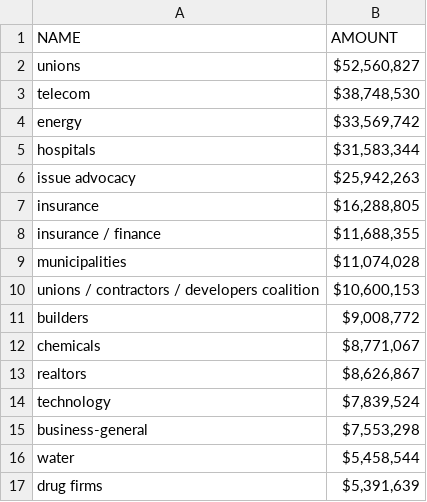
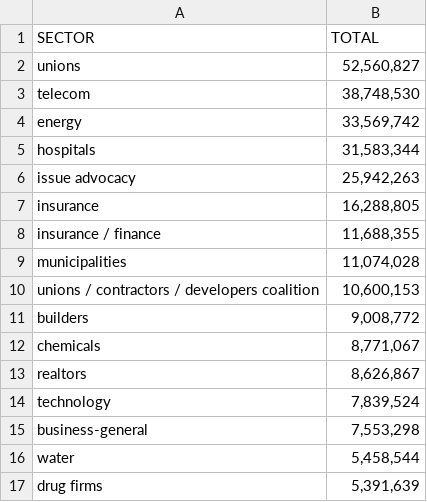
Before and after one commit to geosci-carl/school-meals-standards, a CSV file: Data/NJLobbyingSectors20-22.csv, drawn as a sheet.

Commit message:
Fix data formatting for NJ Lobbying Sector

```diff
--- a/Data/NJLobbyingSectors20-22.csv
+++ b/Data/NJLobbyingSectors20-22.csv
@@ -1,17 +1,17 @@
-NAME,AMOUNT
-unions,"$52,560,827 "
-telecom,"$38,748,530 "
-energy,"$33,569,742 "
-hospitals,"$31,583,344 "
-issue advocacy,"$25,942,263 "
-insurance,"$16,288,805 "
-insurance / finance,"$11,688,355 "
-municipalities,"$11,074,028 "
-unions / contractors / developers coalition,"$10,600,153 "
-builders,"$9,008,772 "
-chemicals,"$8,771,067 "
-realtors,"$8,626,867 "
-technology,"$7,839,524 "
-business-general,"$7,553,298 "
-water,"$5,458,544 "
-drug firms,"$5,391,639 "
+SECTOR,TOTAL
+unions,"52,560,827"
+telecom,"38,748,530"
+energy,"33,569,742"
+hospitals,"31,583,344"
+issue advocacy,"25,942,263"
+insurance,"16,288,805"
+insurance / finance,"11,688,355"
+municipalities,"11,074,028"
+unions / contractors / developers coalition,"10,600,153"
+builders,"9,008,772"
+chemicals,"8,771,067"
+realtors,"8,626,867"
+technology,"7,839,524"
+business-general,"7,553,298"
+water,"5,458,544"
+drug firms,"5,391,639"
```
